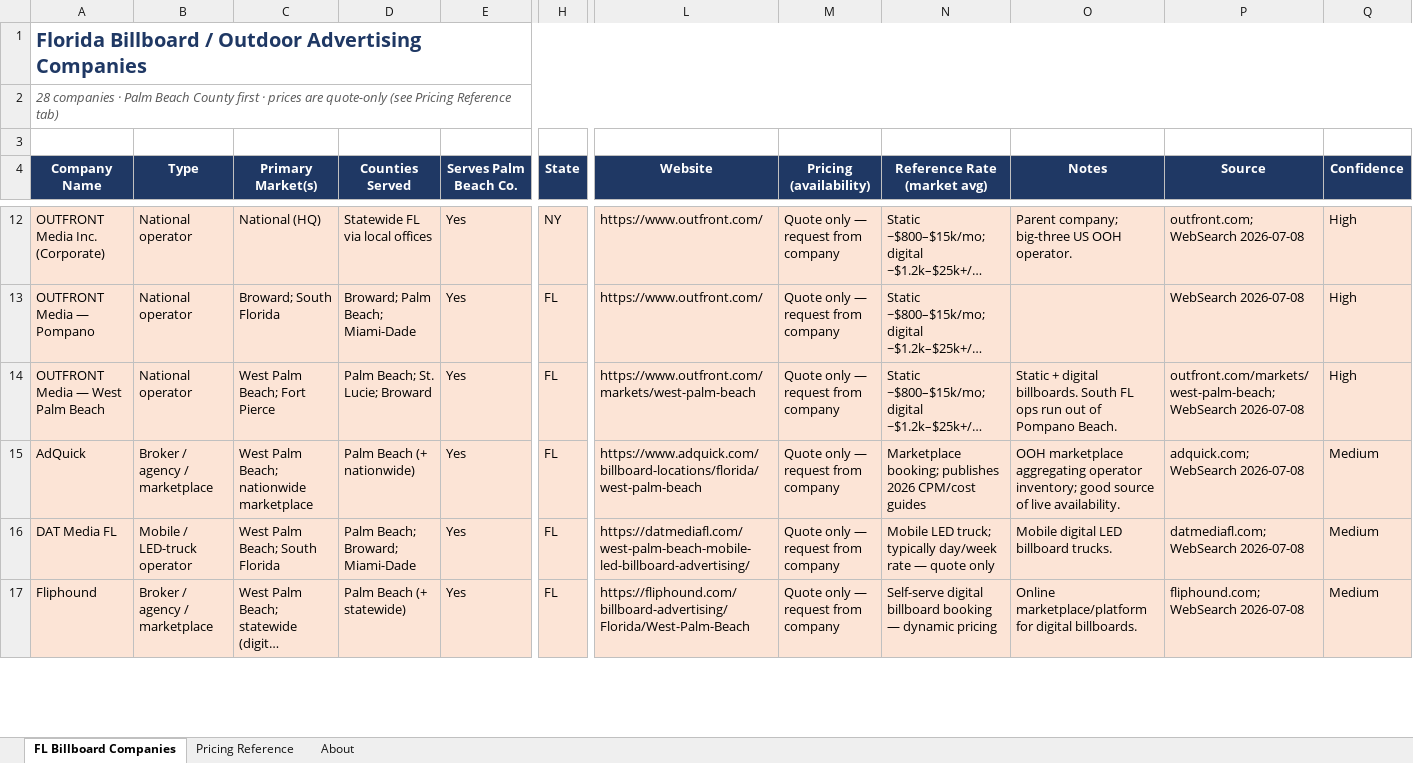
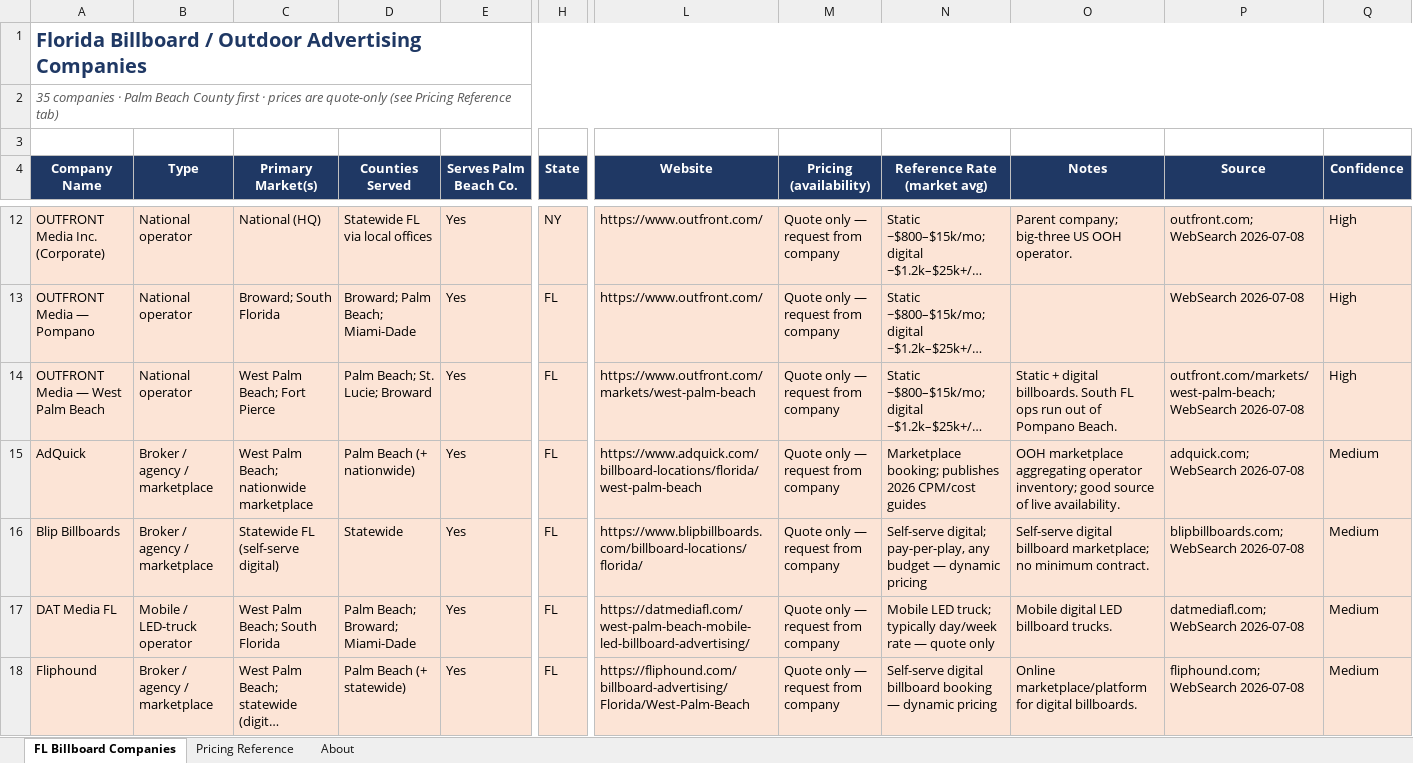
Before and after one commit to denrod25-del/python_debugging-, an Excel workbook: florida-billboard-scraper/data/florida_billboard_companies.xlsx, sheet FL Billboard Companies, drawn as a sheet; only a part is shown, gaps mark what is left out; long unchanged cells end in …; values as stored, in another font and other column widths than the file's, no borders; rows hold the shown columns only; the diff covers the shown part only; the diff names each change by its address in the sheet, - before the commit and + after, or states it on an @@ line.

```diff
--- a/florida-billboard-scraper/data/florida_billboard_companies.xlsx (sheet FL Billboard Companies)
+++ b/florida-billboard-scraper/data/florida_billboard_companies.xlsx (sheet FL Billboard Companies)
-A2 (Company Name): 28 companies ·…
+A2 (Company Name): 35 companies ·…
+row 16: Blip Billboards | Broker / agency / marketplace | Statewide FL (self-serve digital) | Statewide | Yes | FL | https://www.blipbillboards.com/billboard-locations/florida/ | Quote only — request from company | Self-serve digital; pay-per-play, any budget — dynamic pricing | Self-serve digital billboard marketplace; no minimum contract. | blipbillboards.com; WebSearch 2026-07-08 | Medium
```
Also changed, not shown: 6 added rows and 1 edited cell elsewhere in this sheet, sheet About, 5 other files.
